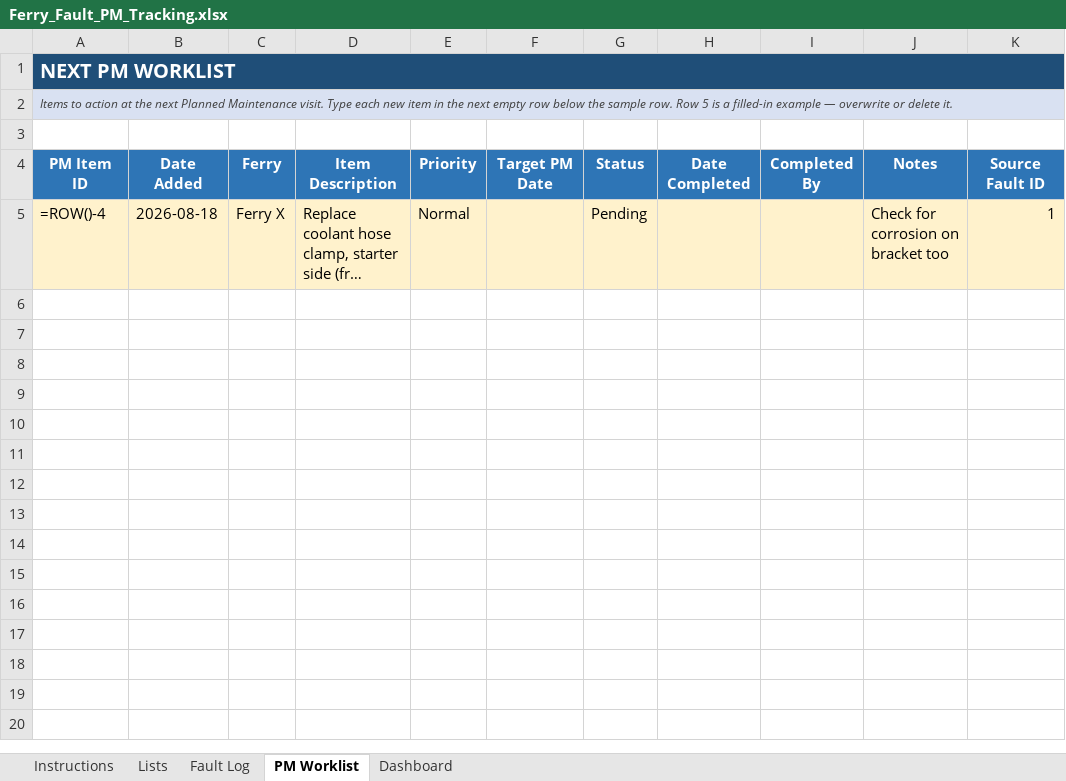
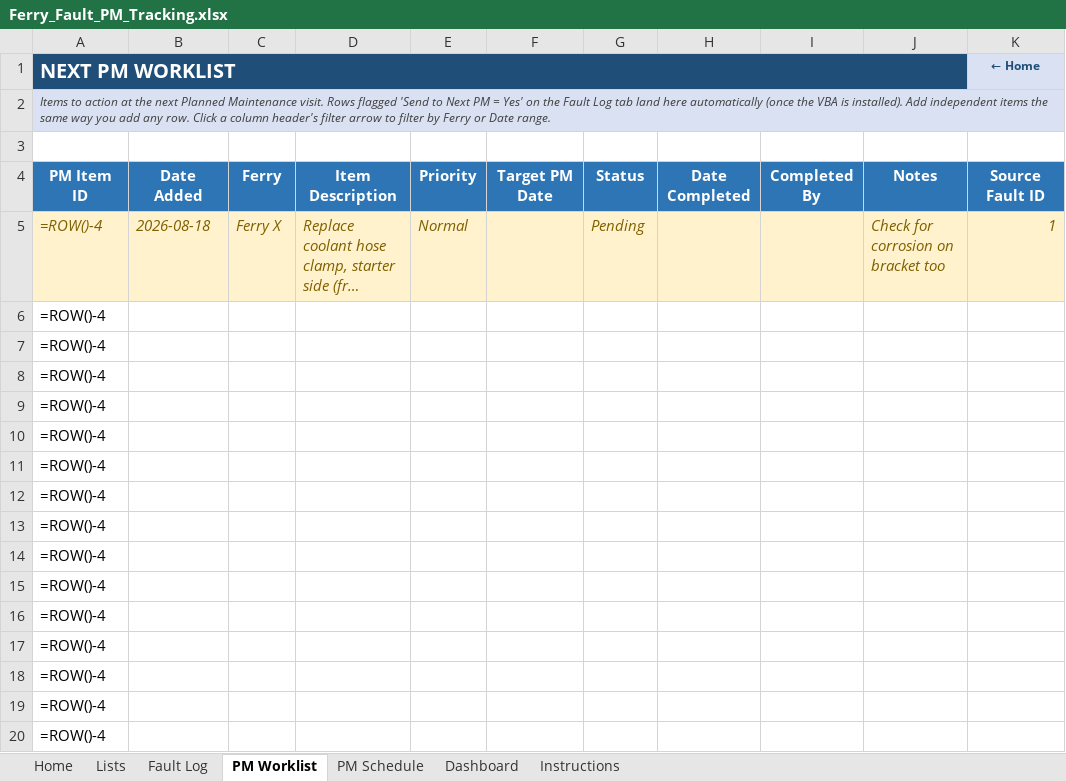
Before and after one commit to mohamedquabeel-code/Electrical-Design, an Excel workbook: ferry-fault-tracking-system/excel/Ferry_Fault_PM_Tracking.xlsx, sheet PM Worklist, drawn as a sheet; only a part is shown; long unchanged cells end in …; values as stored, in another font and other column widths than the file's, no borders; formulas without a stored value are shown as written; conditional formats and table styles not drawn; removed rows and columns are numbered as before the commit, all else as after; the diff covers the shown part only; the diff names each change by its address in the sheet, - before the commit and + after, or states it on an @@ line.

```diff
--- a/ferry-fault-tracking-system/excel/Ferry_Fault_PM_Tracking.xlsx (sheet PM Worklist)
+++ b/ferry-fault-tracking-system/excel/Ferry_Fault_PM_Tracking.xlsx (sheet PM Worklist)
+sheet tab: Home
+sheet tab: PM Schedule
@@ sheet tab order changed: Home | Lists | Fault Log | PM Worklist | PM Schedule | Dashboard | Instructions @@
-A1:K1 merged
+A1:J1 merged
-K1: (empty)
+K1: ← Home
-K1 fill: none
+K1 fill: #D9E1F2
-A2 (NEXT PM WORKLIST): …Maintenance visit. Type each new item in the next empty row below the sample row. Row 5 is a filled-in example — overwrite or delete it.
+A2 (NEXT PM WORKLIST): …Maintenance visit. Rows flagged 'Send to Next PM = Yes' on the Fault Log tab land here automatically (once the VBA is installed). Add independent items the same way you add any row. Click a column header's filter arrow to filter by Ferry or Date range.
@@ A5:E5 italic: off → on, text colour: black → #7F6000 @@
@@ G5 italic: off → on, text colour: black → #7F6000 @@
@@ J5:K5 italic: off → on, text colour: black → #7F6000 @@
+row 6: =ROW()-4
+row 7: =ROW()-4
+row 8: =ROW()-4
+row 9: =ROW()-4
+row 10: =ROW()-4
+row 11: =ROW()-4
+row 12: =ROW()-4
+row 13: =ROW()-4
+row 14: =ROW()-4
+row 15: =ROW()-4
+row 16: =ROW()-4
+row 17: =ROW()-4
+row 18: =ROW()-4
+row 19: =ROW()-4
+row 20: =ROW()-4
```
Also changed, not shown: 480 added rows elsewhere in this sheet, sheet Fault Log, sheet Instructions, sheet Lists, sheet Dashboard, charts or pictures, 1 other file.
